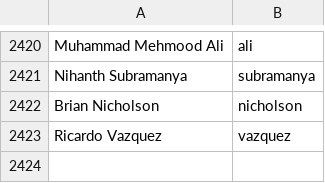
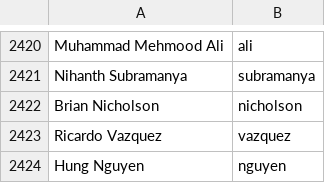
Before and after one commit to mozilla/community-data, a CSV file: names.csv, drawn as a sheet; only a part is shown, gaps mark what is left out.

Commit message:
Hung Nguyen <hnguyen@mozilla.com>: "Visual Designer, Firefox OS"

```diff
--- a/names.csv
+++ b/names.csv
@@ -2423 +2423,2 @@ Brian Nicholson,nicholson
 Ricardo Vazquez,vazquez
+Hung Nguyen,nguyen
```
